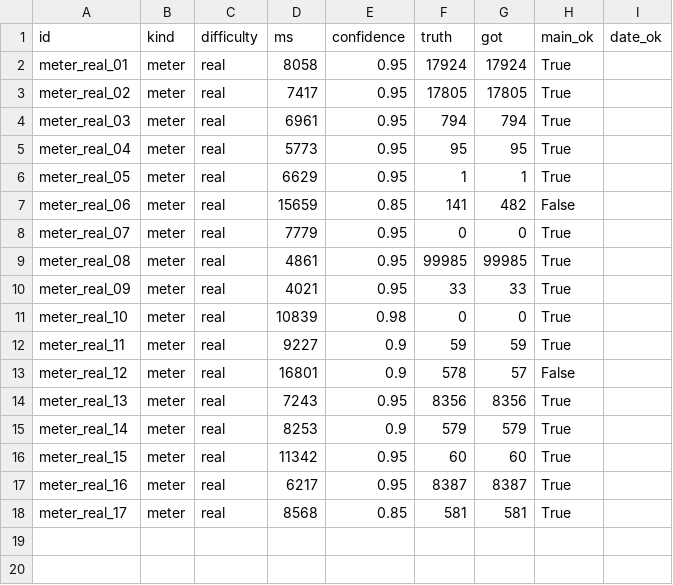
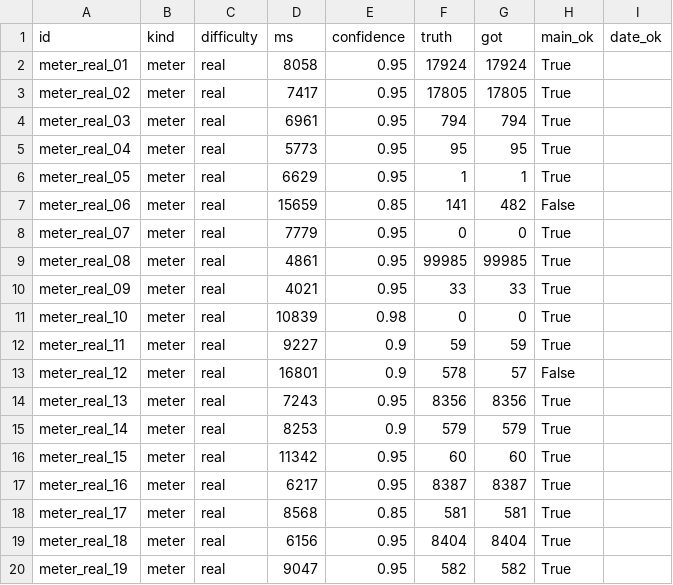
Before and after one commit to AmnO-O/TroMateProject, a CSV file: src/ocr-spike/results/flash_real_run1/gemini_scored.csv, drawn as a sheet; the diff names each change by its address in the sheet, - before the commit and + after, or states it on an @@ line.

Commit message:
docs: update ocr technical spike after finish gemini-flash scanning

```diff
--- a/src/ocr-spike/results/flash_real_run1/gemini_scored.csv
+++ b/src/ocr-spike/results/flash_real_run1/gemini_scored.csv
+row 19: meter_real_18 | meter | real | 6156 | 0.95 | 8404 | 8404 | True
+row 20: meter_real_19 | meter | real | 9047 | 0.95 | 582 | 582 | True
```
Also changed, not shown: 2 other files.
